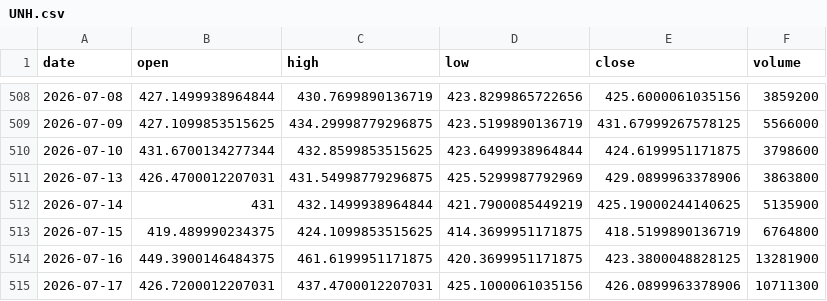
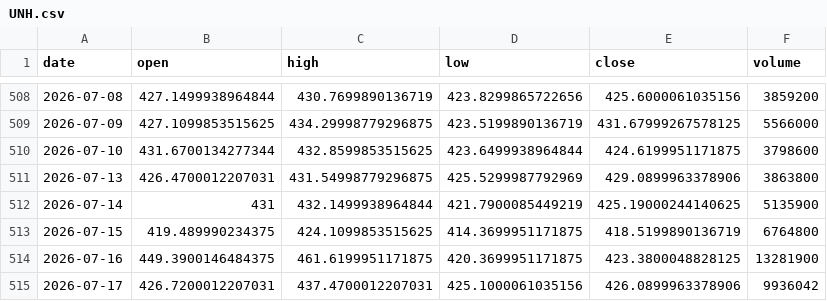
Before and after one commit to jakoel/trading-scanner, a CSV file: data/bars/UNH.csv, drawn as a sheet; only a part is shown, gaps mark what is left out.

```diff
--- a/data/bars/UNH.csv
+++ b/data/bars/UNH.csv
@@ -514,2 +514,2 @@ date,open,high,low,close,volume
 2026-07-16,449.3900146484375,461.6199951171875,420.3699951171875,423.3800048828125,13281900
-2026-07-17,426.7200012207031,437.4700012207031,425.1000061035156,426.0899963378906,10711300
+2026-07-17,426.7200012207031,437.4700012207031,425.1000061035156,426.0899963378906,9936042
```
Also changed, not shown: data/bars/COIN.csv, data/bars/COST.csv, 9 other files.
